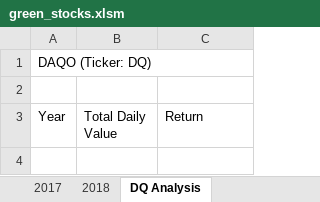
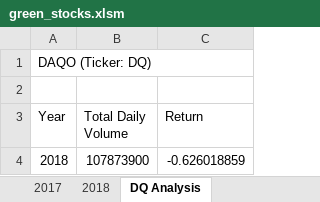
Before and after one commit to Duhslim252/Stock_Analysis, an Excel workbook: green_stocks.xlsm, sheet DQ Analysis, drawn as a sheet; values as stored, in another font and other column widths than the file's, no borders; the diff names each change by its address in the sheet, - before the commit and + after, or states it on an @@ line.

Commit message:
Add files via upload

```diff
--- a/green_stocks.xlsm (sheet DQ Analysis)
+++ b/green_stocks.xlsm (sheet DQ Analysis)
-B3: Total Daily Value
+B3: Total Daily Volume
+row 4: 2018 | 107873900 | -0.626018859
```
